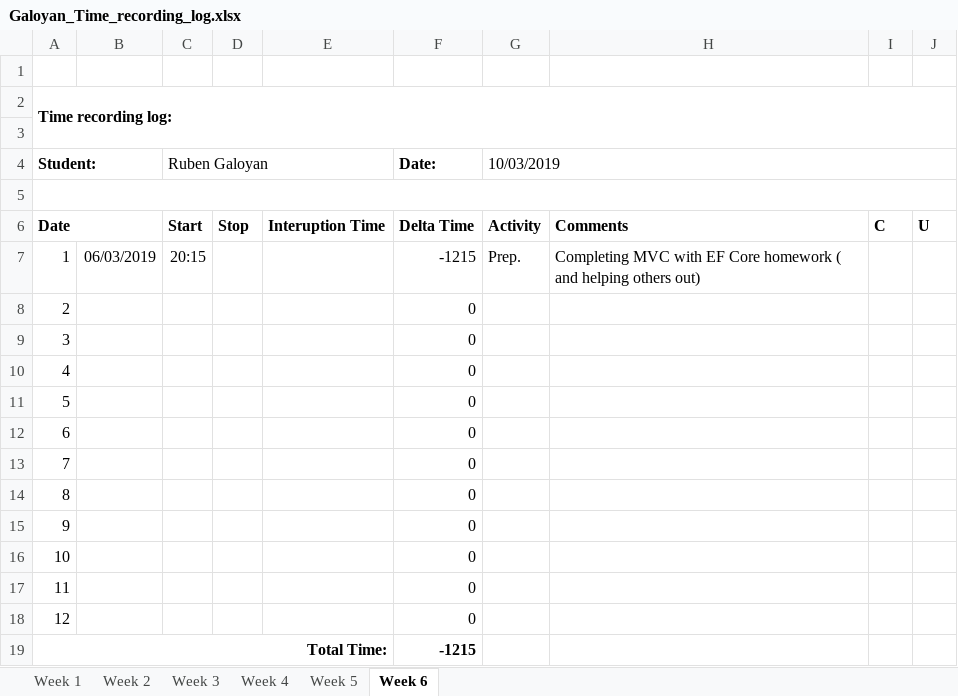
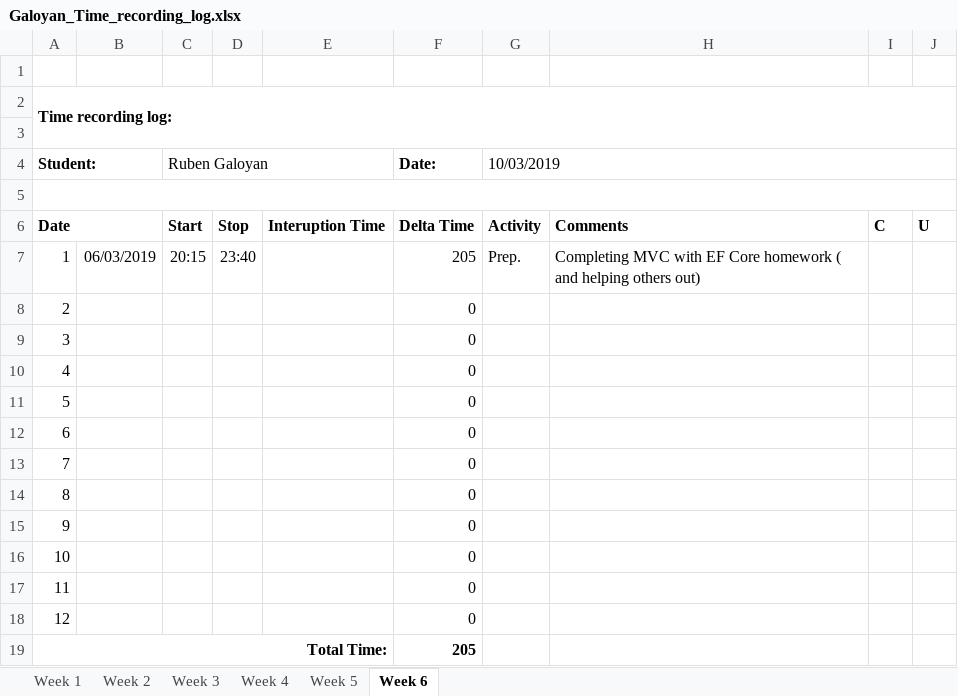
Before and after one commit to AllHaif/ISA2, an Excel workbook: Galoyan_Time_recording_log.xlsx, sheet Week 6, drawn as a sheet; values as stored, in another font and other column widths than the file's, no borders; the diff names each change by its address in the sheet, - before the commit and + after, or states it on an @@ line.

Commit message:
Log update

```diff
--- a/Galoyan_Time_recording_log.xlsx (sheet Week 6)
+++ b/Galoyan_Time_recording_log.xlsx (sheet Week 6)
-D7: (empty)
+D7: 23:40
-F7 (Date:): -1215
+F7 (Date:): 205
-F19 (Date:): -1215
+F19 (Date:): 205
```
